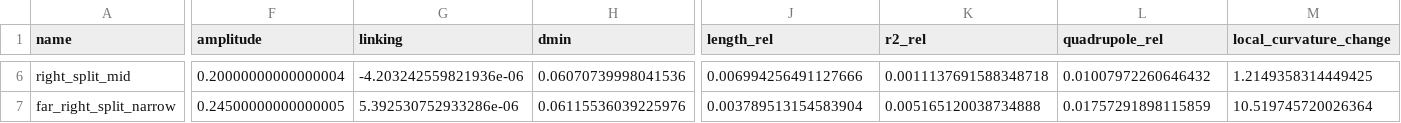
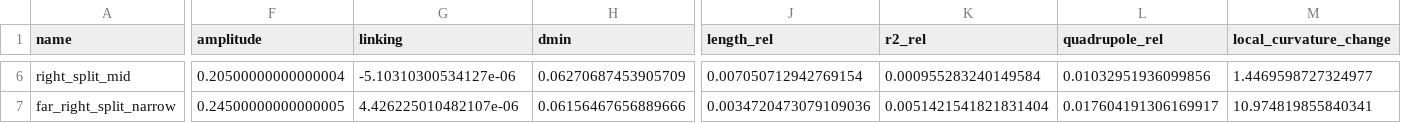
Before and after one commit to mrpalmer100/rope-framework, a CSV file: analysis/ROPE_MODE007_surgeries.csv, drawn as a sheet; only a part is shown, gaps mark what is left out; the diff covers the shown part only; the diff names each change by its address in the sheet, - before the commit and + after, or states it on an @@ line.

```diff
--- a/analysis/ROPE_MODE007_surgeries.csv
+++ b/analysis/ROPE_MODE007_surgeries.csv
-F6 (amplitude): 0.20000000000000004
+F6 (amplitude): 0.20500000000000004
-G6 (linking): -4.203242559821936e-06
+G6 (linking): -5.10310300534127e-06
-H6 (dmin): 0.06070739998041536
+H6 (dmin): 0.06270687453905709
-J6 (length_rel): 0.006994256491127666
+J6 (length_rel): 0.007050712942769154
-K6 (r2_rel): 0.0011137691588348718
+K6 (r2_rel): 0.000955283240149584
-L6 (quadrupole_rel): 0.01007972260646432
+L6 (quadrupole_rel): 0.01032951936099856
-M6 (local_curvature_change): 1.2149358314449425
+M6 (local_curvature_change): 1.4469598727324977
-G7 (linking): 5.392530752933286e-06
+G7 (linking): 4.426225010482107e-06
-H7 (dmin): 0.06115536039225976
+H7 (dmin): 0.06156467656889666
-J7 (length_rel): 0.003789513154583904
+J7 (length_rel): 0.0034720473079109036
-K7 (r2_rel): 0.005165120038734888
+K7 (r2_rel): 0.0051421541821831404
-L7 (quadrupole_rel): 0.01757291898115859
+L7 (quadrupole_rel): 0.017604191306169917
-M7 (local_curvature_change): 10.519745720026364
+M7 (local_curvature_change): 10.974819855840341
```
Also changed, not shown: 28 edited cells elsewhere in this file, analysis/ELEC009_history.csv, analysis/ELEC009_remesh.csv, 47 other files.
